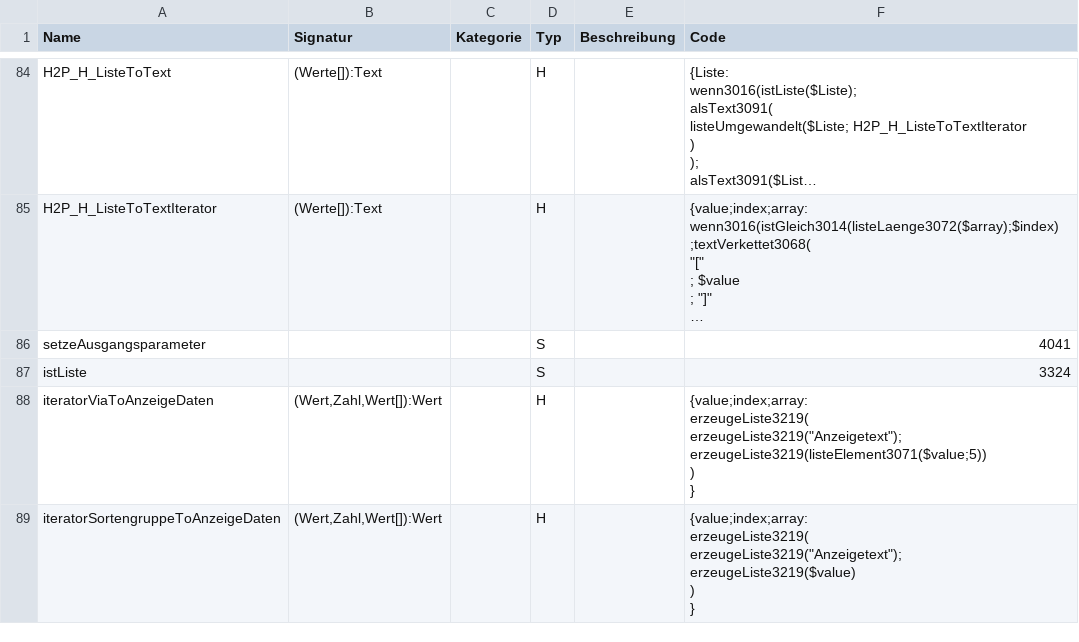
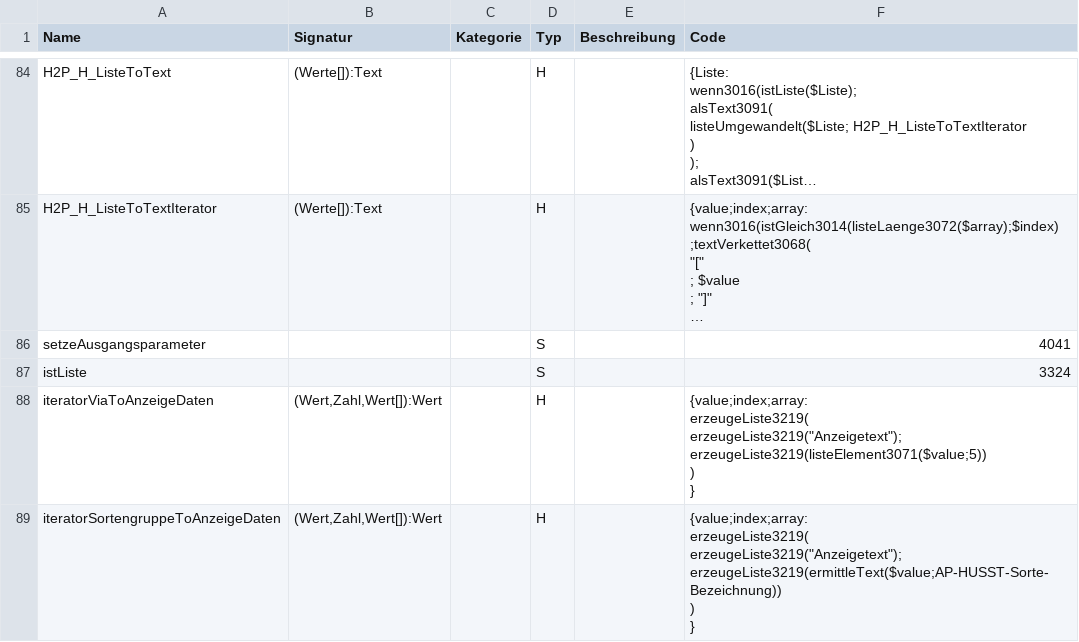
Before and after one commit to HUSST-de/HUSST-PKM, a CSV file: Artefakte/Funktion.csv, drawn as a sheet; only a part is shown, gaps mark what is left out; long unchanged cells end in ….

Commit message:
Fehlerbehebung Sortenbezeichung für Anzeige

```diff
--- a/Artefakte/Funktion.csv
+++ b/Artefakte/Funktion.csv
@@ -422,7 +422,7 @@ iteratorViaToAnzeigeDaten;(Wert,Zahl,Wert[]):Wert;;H;;"{value;index;array:
 }"
-iteratorSortengruppeToAnzeigeDaten;(Wert,Zahl,Wert[]):Wert;;H;;"{value;index;array:
-	erzeugeListe3219(
-		erzeugeListe3219(""Anzeigetext"");
-		erzeugeListe3219($value)
-	)
-}"
+iteratorSortengruppeToAnzeigeDaten;(Wert,Zahl,Wert[]):Wert;;H;;"{value;index;array:
+	erzeugeListe3219(
+		erzeugeListe3219(""Anzeigetext"");
+		erzeugeListe3219(ermittleText($value;AP-HUSST-Sorte-Bezeichnung))
+	)
+}"
```
Also changed, not shown: 2 other files.
